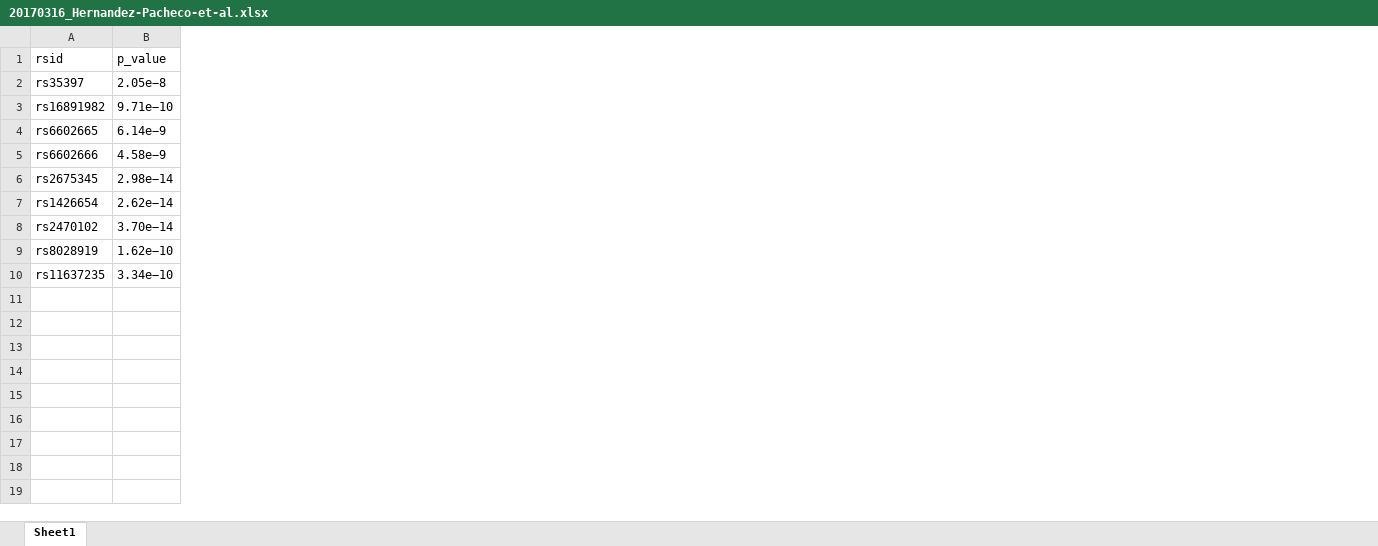
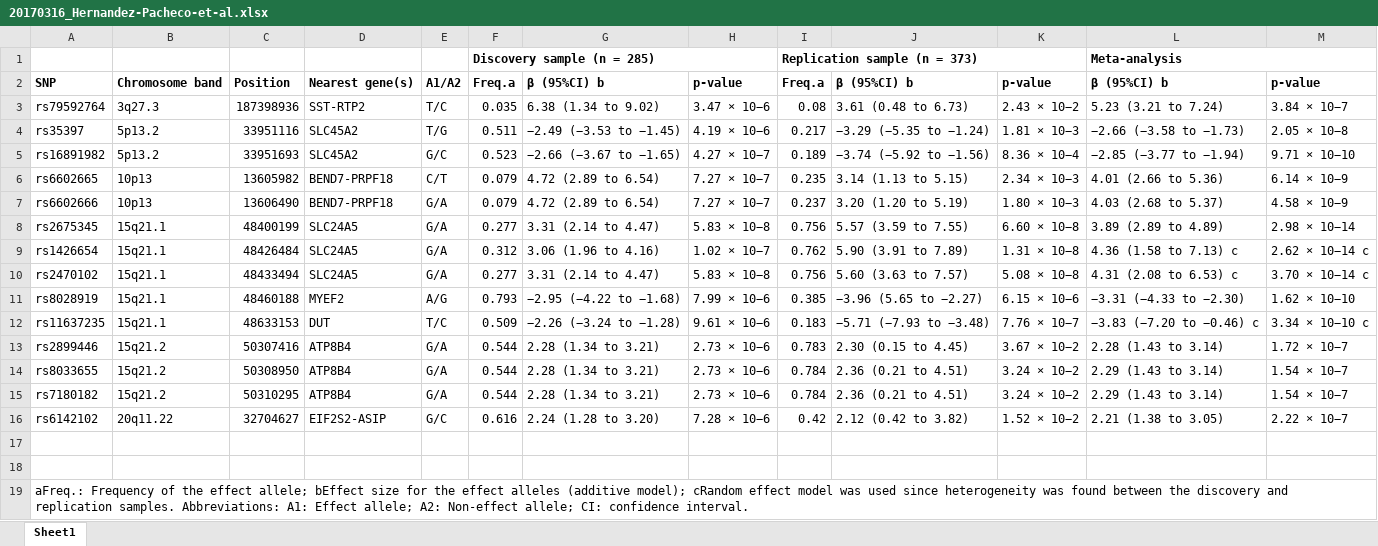
Before and after one commit to brettellebi/human_traits_fst, an Excel workbook: data/20170316_Hernandez-Pacheco-et-al.xlsx, sheet Sheet1, drawn as a sheet; values as stored, in another font and other column widths than the file's, no borders; removed rows and columns are numbered as before the commit, all else as after; the diff names each change by its address in the sheet, - before the commit and + after, or states it on an @@ line.

```diff
--- a/data/20170316_Hernandez-Pacheco-et-al.xlsx (sheet Sheet1)
+++ b/data/20170316_Hernandez-Pacheco-et-al.xlsx (sheet Sheet1)
-column B, rows 1-10: p_value | 2.05e−8 | 9.71e−10 | 6.14e−9 | 4.58e−9 | 2.98e−14 | 2.62e−14 | 3.70e−14 | 1.62e−10 | 3.34e−10
+column B, row 2: Chromosome band; rows 4-12: 5p13.2 | 5p13.2 | 10p13 | 10p13 | 15q21.1 | 15q21.1 | 15q21.1 | 15q21.1 | 15q21.1
+column C, row 2: Position; rows 4-12: 33951116 | 33951693 | 13605982 | 13606490 | 48400199 | 48426484 | 48433494 | 48460188 | 48633153
+column D, row 2: Nearest gene(s); rows 4-12: SLC45A2 | SLC45A2 | BEND7-PRPF18 | BEND7-PRPF18 | SLC24A5 | SLC24A5 | SLC24A5 | MYEF2 | DUT
+column E, row 2: A1/A2; rows 4-12: T/G | G/C | C/T | G/A | G/A | G/A | G/A | A/G | T/C
+column F, row 2: Freq.a; rows 4-12: 0.511 | 0.523 | 0.079 | 0.079 | 0.277 | 0.312 | 0.277 | 0.793 | 0.509
+column G, row 2: β (95%CI) b; rows 4-12: −2.49 (−3.53 to −1.45) | −2.66 (−3.67 to −1.65) | 4.72 (2.89 to 6.54) | 4.72 (2.89 to 6.54) | 3.31 (2.14 to 4.47) | 3.06 (1.96 to 4.16) | 3.31 (2.14 to 4.47) | −2.95 (−4.22 to −1.68) | −2.26 (−3.24 to −1.28)
+column H, row 2: p-value; rows 4-12: 4.19 × 10−6 | 4.27 × 10−7 | 7.27 × 10−7 | 7.27 × 10−7 | 5.83 × 10−8 | 1.02 × 10−7 | 5.83 × 10−8 | 7.99 × 10−6 | 9.61 × 10−6
+column I, row 2: Freq.a; rows 4-12: 0.217 | 0.189 | 0.235 | 0.237 | 0.756 | 0.762 | 0.756 | 0.385 | 0.183
+column J, row 2: β (95%CI) b; rows 4-12: −3.29 (−5.35 to −1.24) | −3.74 (−5.92 to −1.56) | 3.14 (1.13 to 5.15) | 3.20 (1.20 to 5.19) | 5.57 (3.59 to 7.55) | 5.90 (3.91 to 7.89) | 5.60 (3.63 to 7.57) | −3.96 (5.65 to −2.27) | −5.71 (−7.93 to −3.48)
+column K, row 2: p-value; rows 4-12: 1.81 × 10−3 | 8.36 × 10−4 | 2.34 × 10−3 | 1.80 × 10−3 | 6.60 × 10−8 | 1.31 × 10−8 | 5.08 × 10−8 | 6.15 × 10−6 | 7.76 × 10−7
+column L, row 2: β (95%CI) b; rows 4-12: −2.66 (−3.58 to −1.73) | −2.85 (−3.77 to −1.94) | 4.01 (2.66 to 5.36) | 4.03 (2.68 to 5.37) | 3.89 (2.89 to 4.89) | 4.36 (1.58 to 7.13) c | 4.31 (2.08 to 6.53) c | −3.31 (−4.33 to −2.30) | −3.83 (−7.20 to −0.46) c
+column M, row 2: p-value; rows 4-12: 2.05 × 10−8 | 9.71 × 10−10 | 6.14 × 10−9 | 4.58 × 10−9 | 2.98 × 10−14 | 2.62 × 10−14 c | 3.70 × 10−14 c | 1.62 × 10−10 | 3.34 × 10−10 c
+row 1:  |  |  |  |  | Discovery sample (n = 285) |  |  | Replication sample (n = 373) |  |  | Meta-analysis
-A2: rsid
+A2: SNP
-A2 bold: off
+A2 bold: on
+row 3: rs79592764 | 3q27.3 | 187398936 | SST-RTP2 | T/C | 0.035 | 6.38 (1.34 to 9.02) | 3.47 × 10−6 | 0.08 | 3.61 (0.48 to 6.73) | 2.43 × 10−2 | 5.23 (3.21 to 7.24) | 3.84 × 10−7
+row 13: rs2899446 | 15q21.2 | 50307416 | ATP8B4 | G/A | 0.544 | 2.28 (1.34 to 3.21) | 2.73 × 10−6 | 0.783 | 2.30 (0.15 to 4.45) | 3.67 × 10−2 | 2.28 (1.43 to 3.14) | 1.72 × 10−7
+row 14: rs8033655 | 15q21.2 | 50308950 | ATP8B4 | G/A | 0.544 | 2.28 (1.34 to 3.21) | 2.73 × 10−6 | 0.784 | 2.36 (0.21 to 4.51) | 3.24 × 10−2 | 2.29 (1.43 to 3.14) | 1.54 × 10−7
+row 15: rs7180182 | 15q21.2 | 50310295 | ATP8B4 | G/A | 0.544 | 2.28 (1.34 to 3.21) | 2.73 × 10−6 | 0.784 | 2.36 (0.21 to 4.51) | 3.24 × 10−2 | 2.29 (1.43 to 3.14) | 1.54 × 10−7
+row 16: rs6142102 | 20q11.22 | 32704627 | EIF2S2-ASIP | G/C | 0.616 | 2.24 (1.28 to 3.20) | 7.28 × 10−6 | 0.42 | 2.12 (0.42 to 3.82) | 1.52 × 10−2 | 2.21 (1.38 to 3.05) | 2.22 × 10−7
+row 17: (empty)
+row 18: (empty)
+row 19: aFreq.: Frequency of the effect allele; bEffect size for the effect alleles (additive model); cRandom effect model was used since heterogeneity was found between the discovery and replication samples. Abbreviations: A1: Effect allele; A2: Non-effect allele; CI: confidence interval.
```
Also changed, not shown: 42 other files.
